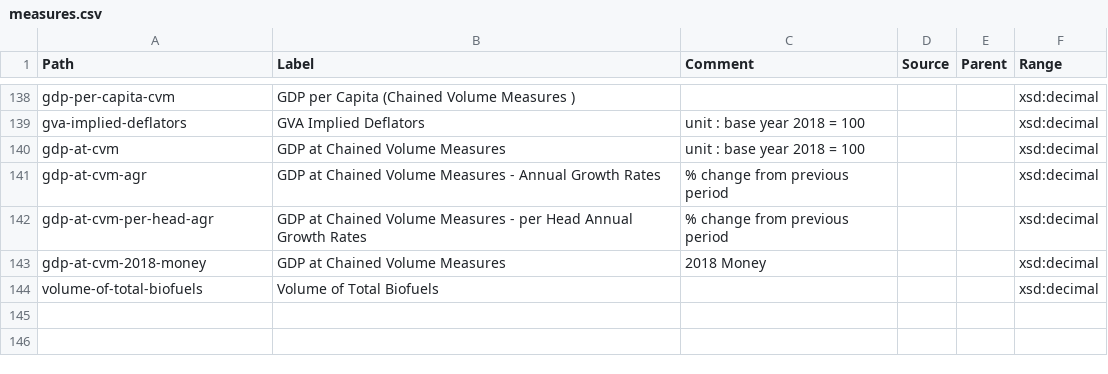
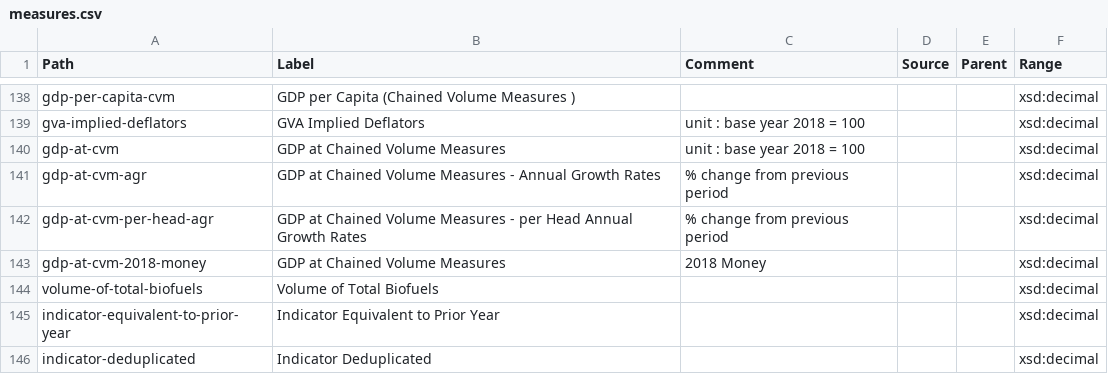
Before and after one commit to GSS-Cogs/ref_common, a CSV file: reference/measures.csv, drawn as a sheet; only a part is shown, gaps mark what is left out; the diff names each change by its address in the sheet, - before the commit and + after, or states it on an @@ line.

Commit message:
Update measures.csv

```diff
--- a/reference/measures.csv
+++ b/reference/measures.csv
+row 145: indicator-equivalent-to-prior-year | Indicator Equivalent to Prior Year |  |  |  | xsd:decimal
+row 146: indicator-deduplicated | Indicator Deduplicated |  |  |  | xsd:decimal
```
